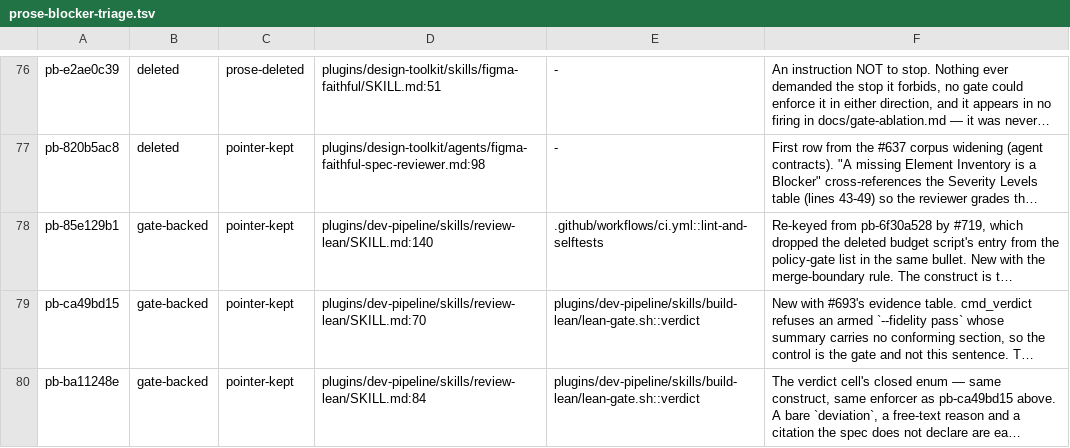
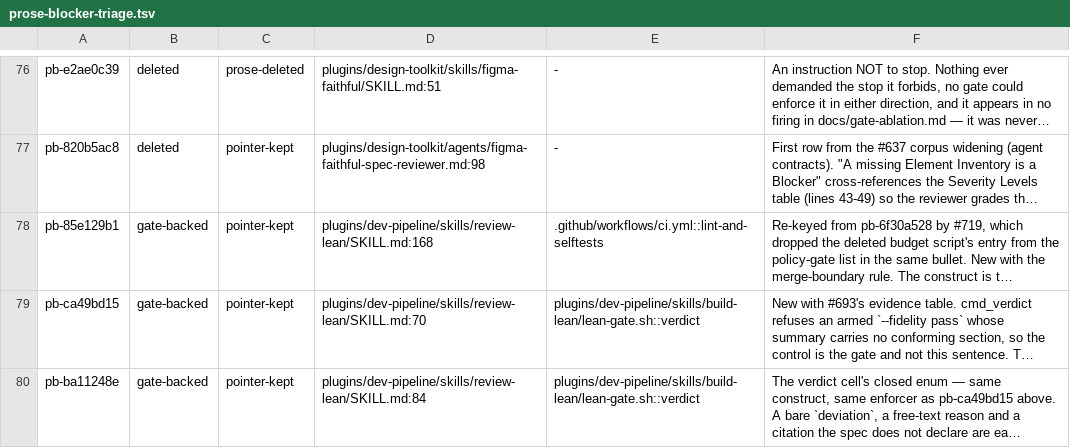
Before and after one commit to manoldonev/second-shift, a TSV file: docs/prose-blocker-triage.tsv, drawn as a sheet; only a part is shown, gaps mark what is left out; long unchanged cells end in …; the diff names each change by its address in the sheet, - before the commit and + after, or states it on an @@ line.

```diff
--- a/docs/prose-blocker-triage.tsv
+++ b/docs/prose-blocker-triage.tsv
-D78: plugins/dev-pipeline/skills/review-lean/SKILL.md:140
+D78: plugins/dev-pipeline/skills/review-lean/SKILL.md:168
```
Also changed, not shown: tools/capability-parity.tsv, 2 other files.
